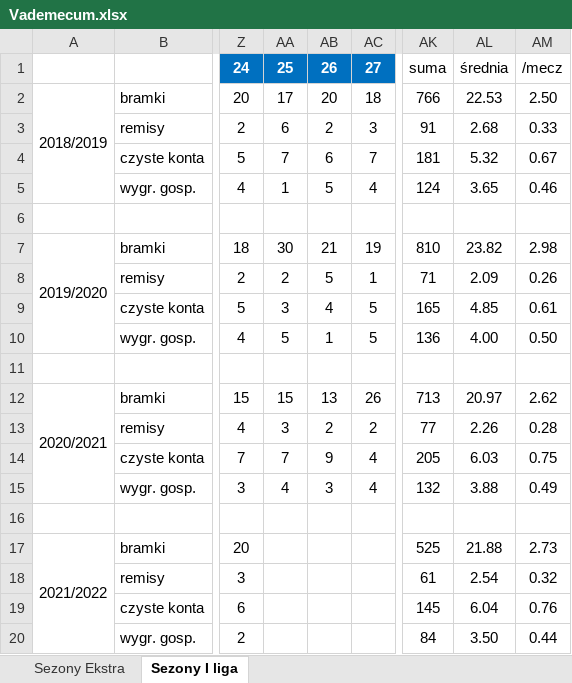
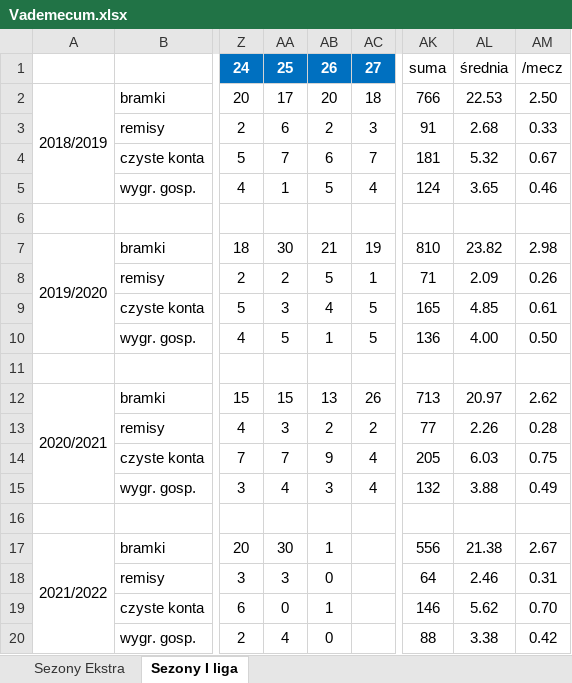
Before and after one commit to mmarcinowski/Football-season-Poisson-model, an Excel workbook: Vademecum.xlsx, sheet Sezony I liga, drawn as a sheet; only a part is shown, gaps mark what is left out; values as stored, in another font and other column widths than the file's, no borders; conditional formats not drawn; the diff names each change by its address in the sheet, - before the commit and + after, or states it on an @@ line.

Commit message:
I liga update

```diff
--- a/Vademecum.xlsx (sheet Sezony I liga)
+++ b/Vademecum.xlsx (sheet Sezony I liga)
-AA17: (empty)
+AA17: 30
-AB17: (empty)
+AB17: 1
-AK17: 525
+AK17: 556
-AL17: 21.88
+AL17: 21.38
-AM17: 2.73
+AM17: 2.67
-AA18: (empty)
+AA18: 3
-AB18: (empty)
+AB18: 0
-AK18: 61
+AK18: 64
-AL18: 2.54
+AL18: 2.46
-AM18: 0.32
+AM18: 0.31
-AA19: (empty)
+AA19: 0
-AB19: (empty)
+AB19: 1
-AK19: 145
+AK19: 146
-AL19: 6.04
+AL19: 5.62
-AM19: 0.76
+AM19: 0.70
-AA20: (empty)
+AA20: 4
-AB20: (empty)
+AB20: 0
-AK20: 84
+AK20: 88
-AL20: 3.50
+AL20: 3.38
-AM20: 0.44
+AM20: 0.42
```
Also changed, not shown: 5 other files.
